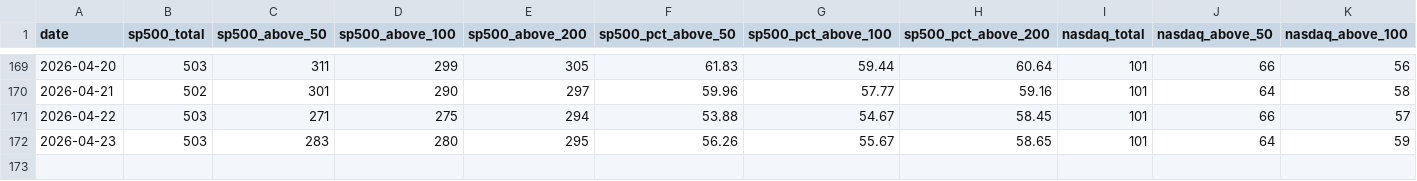
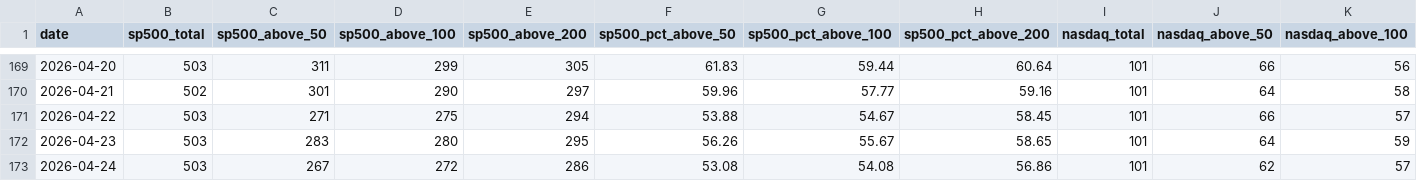
Before and after one commit to kkotsche1/Market-Breadth-Notifier, a CSV file: data/breadth_history.csv, drawn as a sheet; only a part is shown, gaps mark what is left out; rows hold the shown columns only; the diff names each change by its address in the sheet, - before the commit and + after, or states it on an @@ line.

```diff
--- a/data/breadth_history.csv
+++ b/data/breadth_history.csv
+row 173: 2026-04-24 | 503 | 267 | 272 | 286 | 53.08 | 54.08 | 56.86 | 101 | 62 | 57
```
